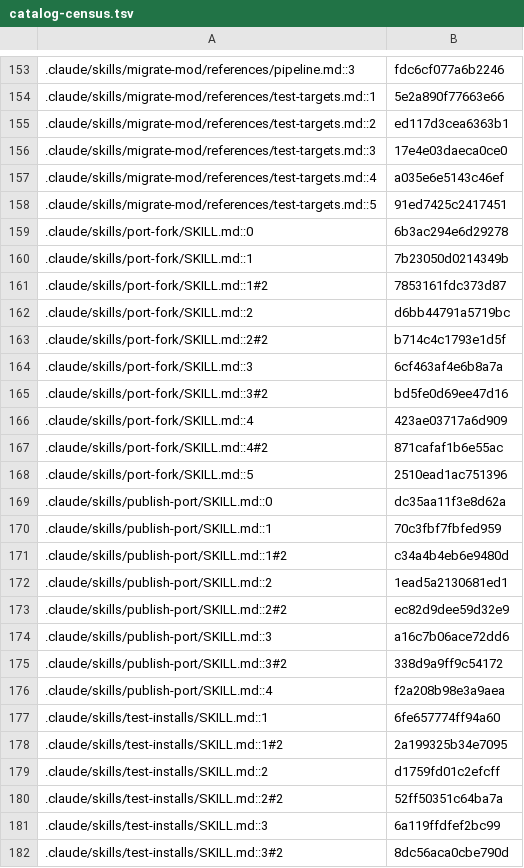
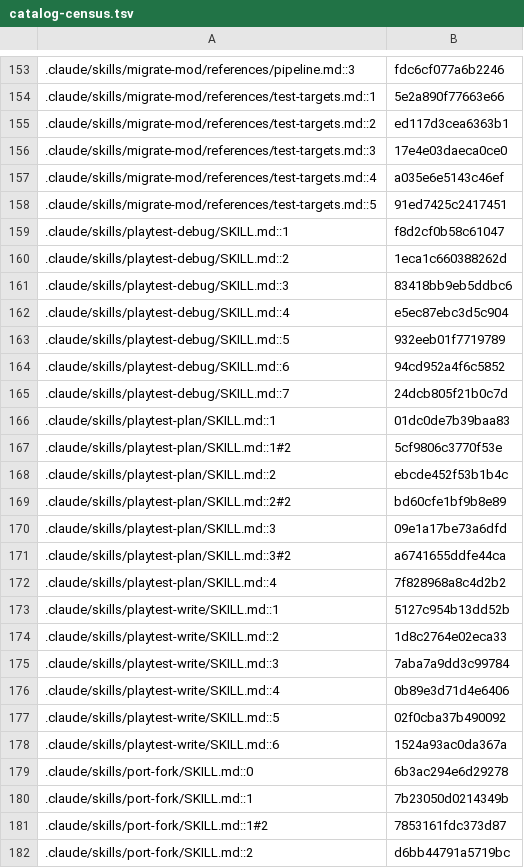
Before and after one commit to jivinstev/mc-mod-version-upgrade, a TSV file: docs/catalog-census.tsv, drawn as a sheet; only a part is shown, gaps mark what is left out; the shorter side is filled out with more unchanged rows; the diff names each change by its address in the sheet, - before the commit and + after, or states it on an @@ line.

```diff
--- a/docs/catalog-census.tsv
+++ b/docs/catalog-census.tsv
+row 159: .claude/skills/playtest-debug/SKILL.md::1 | f8d2cf0b58c61047
+row 160: .claude/skills/playtest-debug/SKILL.md::2 | 1eca1c660388262d
+row 161: .claude/skills/playtest-debug/SKILL.md::3 | 83418bb9eb5ddbc6
+row 162: .claude/skills/playtest-debug/SKILL.md::4 | e5ec87ebc3d5c904
+row 163: .claude/skills/playtest-debug/SKILL.md::5 | 932eeb01f7719789
+row 164: .claude/skills/playtest-debug/SKILL.md::6 | 94cd952a4f6c5852
+row 165: .claude/skills/playtest-debug/SKILL.md::7 | 24dcb805f21b0c7d
+row 166: .claude/skills/playtest-plan/SKILL.md::1 | 01dc0de7b39baa83
+row 167: .claude/skills/playtest-plan/SKILL.md::1#2 | 5cf9806c3770f53e
+row 168: .claude/skills/playtest-plan/SKILL.md::2 | ebcde452f53b1b4c
+row 169: .claude/skills/playtest-plan/SKILL.md::2#2 | bd60cfe1bf9b8e89
+row 170: .claude/skills/playtest-plan/SKILL.md::3 | 09e1a17be73a6dfd
+row 171: .claude/skills/playtest-plan/SKILL.md::3#2 | a6741655ddfe44ca
+row 172: .claude/skills/playtest-plan/SKILL.md::4 | 7f828968a8c4d2b2
+row 173: .claude/skills/playtest-write/SKILL.md::1 | 5127c954b13dd52b
+row 174: .claude/skills/playtest-write/SKILL.md::2 | 1d8c2764e02eca33
+row 175: .claude/skills/playtest-write/SKILL.md::3 | 7aba7a9dd3c99784
+row 176: .claude/skills/playtest-write/SKILL.md::4 | 0b89e3d71d4e6406
+row 177: .claude/skills/playtest-write/SKILL.md::5 | 02f0cba37b490092
+row 178: .claude/skills/playtest-write/SKILL.md::6 | 1524a93ac0da367a
```
Also changed, not shown: 7 other files.
